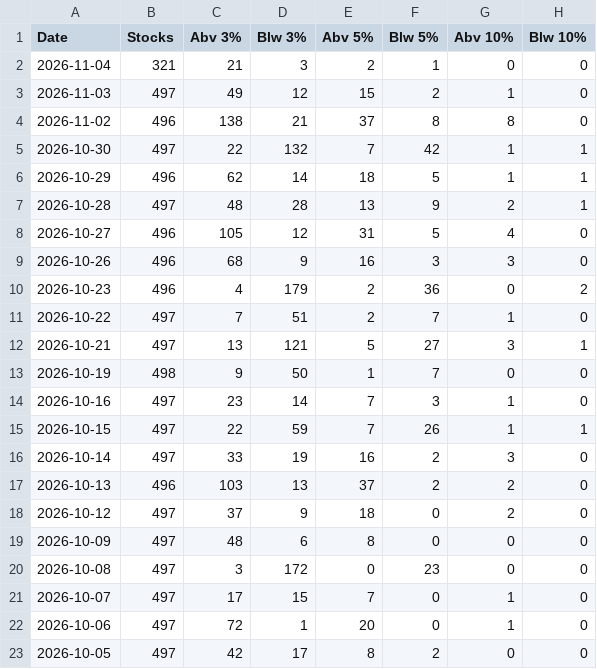
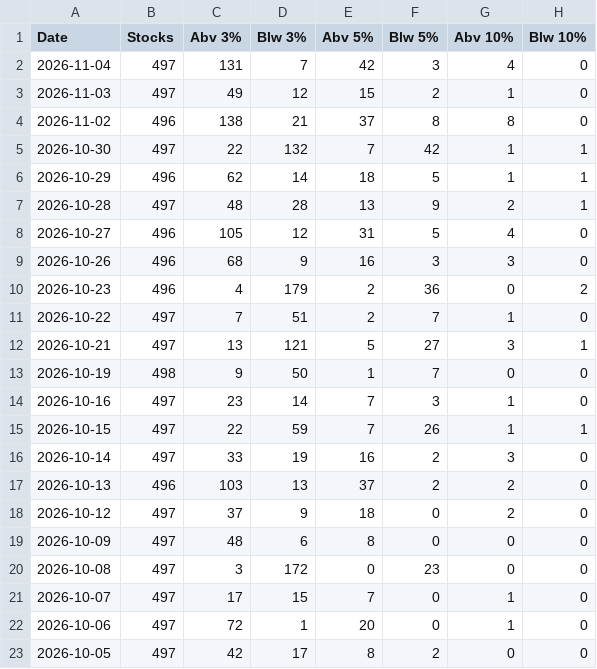
Before and after one commit to Igothatcatinme/Market-Breadth, a CSV file: history.csv, drawn as a sheet.

Commit message:
update

```diff
--- a/history.csv
+++ b/history.csv
@@ -1,3 +1,3 @@
 Date,Stocks,Abv 3%,Blw 3%,Abv 5%,Blw 5%,Abv 10%,Blw 10%
-2026-11-04,321,21,3,2,1,0,0
+2026-11-04,497,131,7,42,3,4,0
 2026-11-03,497,49,12,15,2,1,0
```
